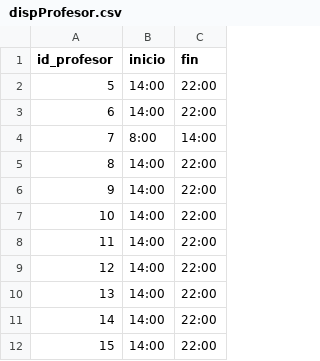
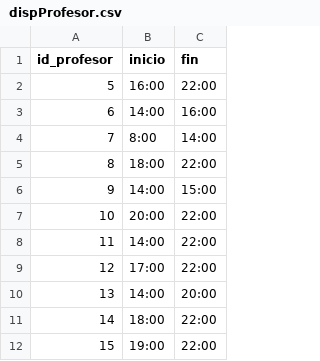
Before and after one commit to SergioCifuentes/schedule-sim, a CSV file: schedule-sim/resources/scripts/2/dispProfesor.csv, drawn as a sheet.

```diff
--- a/schedule-sim/resources/scripts/2/dispProfesor.csv
+++ b/schedule-sim/resources/scripts/2/dispProfesor.csv
@@ -1,12 +1,12 @@
 id_profesor,inicio,fin
-5,"14:00","22:00"
-6,"14:00","22:00"
+5,"16:00","22:00"
+6,"14:00","16:00"
 7,"8:00","14:00"
-8,"14:00","22:00"
-9,"14:00","22:00"
-10,"14:00","22:00"
+8,"18:00","22:00"
+9,"14:00","15:00"
+10,"20:00","22:00"
 11,"14:00","22:00"
-12,"14:00","22:00"
-13,"14:00","22:00"
-14,"14:00","22:00"
-15,"14:00","22:00"
+12,"17:00","22:00"
+13,"14:00","20:00"
+14,"18:00","22:00"
+15,"19:00","22:00"
```
Also changed, not shown: schedule-sim/resources/scripts/2/profMateria.csv, 34 other files.
